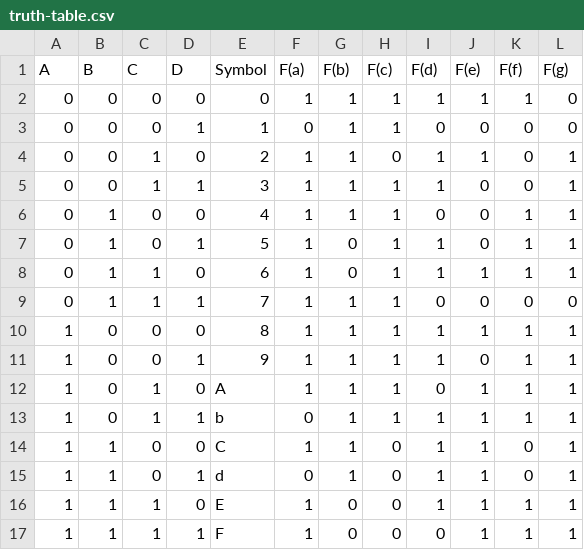
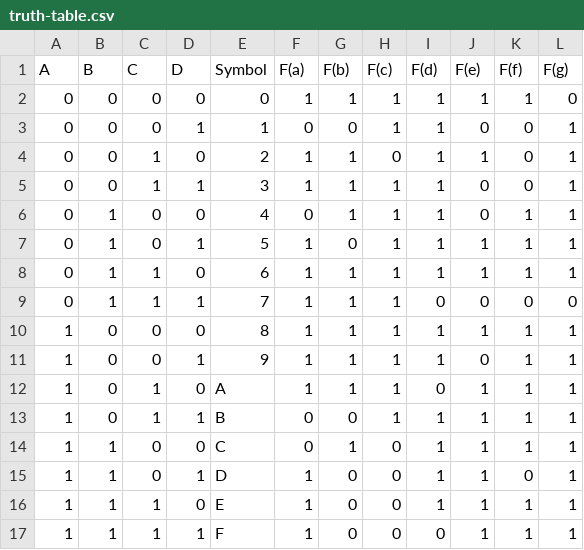
Before and after one commit to comp311-fa25/comp311-fa25-workspace-AbhiraamA, a CSV file: lab2/truth-table.csv, drawn as a sheet.

Commit message:
Update truth-table.csv

```diff
--- a/lab2/truth-table.csv
+++ b/lab2/truth-table.csv
@@ -2,8 +2,8 @@ A,B,C,D,Symbol,F(a),F(b),F(c),F(d),F(e),F(f),F(g)
 0,0,0,0,0,1,1,1,1,1,1,0
-0,0,0,1,1,0,1,1,0,0,0,0
+0,0,0,1,1,0,0,1,1,0,0,1
 0,0,1,0,2,1,1,0,1,1,0,1
 0,0,1,1,3,1,1,1,1,0,0,1
-0,1,0,0,4,1,1,1,0,0,1,1
-0,1,0,1,5,1,0,1,1,0,1,1
-0,1,1,0,6,1,0,1,1,1,1,1
+0,1,0,0,4,0,1,1,1,0,1,1
+0,1,0,1,5,1,0,1,1,1,1,1
+0,1,1,0,6,1,1,1,1,1,1,1
 0,1,1,1,7,1,1,1,0,0,0,0
@@ -12,5 +12,5 @@ A,B,C,D,Symbol,F(a),F(b),F(c),F(d),F(e),F(f),F(g)
 1,0,1,0,A,1,1,1,0,1,1,1
-1,0,1,1,b,0,1,1,1,1,1,1
-1,1,0,0,C,1,1,0,1,1,0,1
-1,1,0,1,d,0,1,0,1,1,0,1
+1,0,1,1,B,0,0,1,1,1,1,1
+1,1,0,0,C,0,1,0,1,1,1,1
+1,1,0,1,D,1,0,0,1,1,0,1
 1,1,1,0,E,1,0,0,1,1,1,1
```
